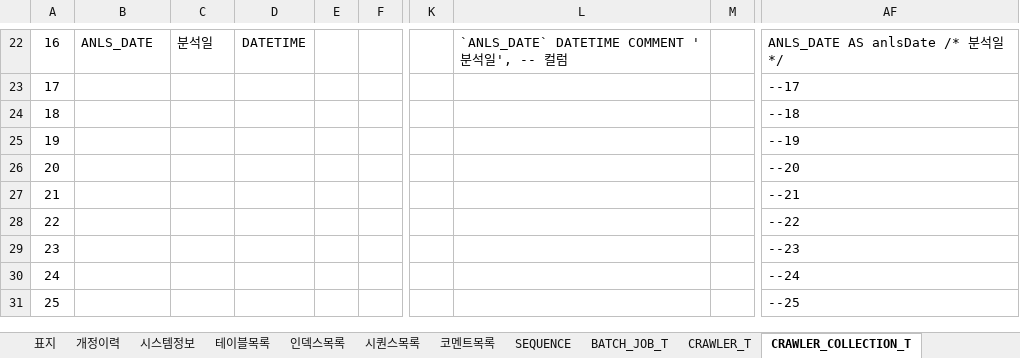
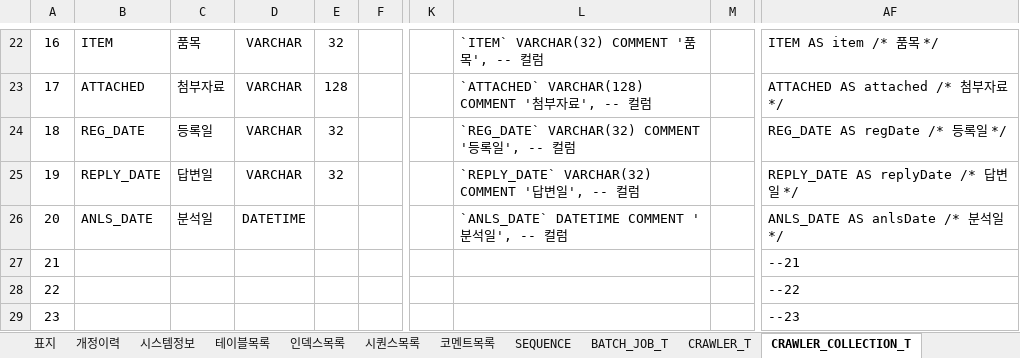
Before and after one commit to GreatMrPark/gmp, an Excel workbook: Helper/doc/GMP_HELPER_테이블정의서.xlsm, sheet CRAWLER_COLLECTION_T, drawn as a sheet; only a part is shown, gaps mark what is left out; the shorter side is filled out with more unchanged rows; values as stored, in another font and other column widths than the file's, no borders; the diff covers the shown part only; the diff names each change by its address in the sheet, - before the commit and + after, or states it on an @@ line.

```diff
--- a/Helper/doc/GMP_HELPER_테이블정의서.xlsm (sheet CRAWLER_COLLECTION_T)
+++ b/Helper/doc/GMP_HELPER_테이블정의서.xlsm (sheet CRAWLER_COLLECTION_T)
-B22: ANLS_DATE
+B22: ITEM
-C22: 분석일
+C22: 품목
-D22: DATETIME
+D22: VARCHAR
-E22: (empty)
+E22: 32
-L22: `ANLS_DATE` DATETIME COMMENT '분석일', -- 컬럼
+L22: `ITEM` VARCHAR(32) COMMENT '품목', -- 컬럼
-AF22: ANLS_DATE AS anlsDate /* 분석일 */
+AF22: ITEM AS item /* 품목 */
-B23: (empty)
+B23: ATTACHED
-C23: (empty)
+C23: 첨부자료
-D23:D25: (empty)
+D23:D25: VARCHAR
-E23: (empty)
+E23: 128
-L23: (empty)
+L23: `ATTACHED` VARCHAR(128) COMMENT '첨부자료', -- 컬럼
-AF23: --17
+AF23: ATTACHED AS attached /* 첨부자료 */
-B24: (empty)
+B24: REG_DATE
-C24: (empty)
+C24: 등록일
-E24:E25: (empty)
+E24:E25: 32
-L24: (empty)
+L24: `REG_DATE` VARCHAR(32) COMMENT '등록일', -- 컬럼
-AF24: --18
+AF24: REG_DATE AS regDate /* 등록일 */
-B25: (empty)
+B25: REPLY_DATE
-C25: (empty)
+C25: 답변일
-L25: (empty)
+L25: `REPLY_DATE` VARCHAR(32) COMMENT '답변일', -- 컬럼
-AF25: --19
+AF25: REPLY_DATE AS replyDate /* 답변일 */
-B26: (empty)
+B26: ANLS_DATE
-C26: (empty)
+C26: 분석일
-D26: (empty)
+D26: DATETIME
-L26: (empty)
+L26: `ANLS_DATE` DATETIME COMMENT '분석일', -- 컬럼
-AF26: --20
+AF26: ANLS_DATE AS anlsDate /* 분석일 */
```
Also changed, not shown: 31 edited cells elsewhere in this sheet, sheet CRAWLER_T, formulas that keep their value, 8 other files.
